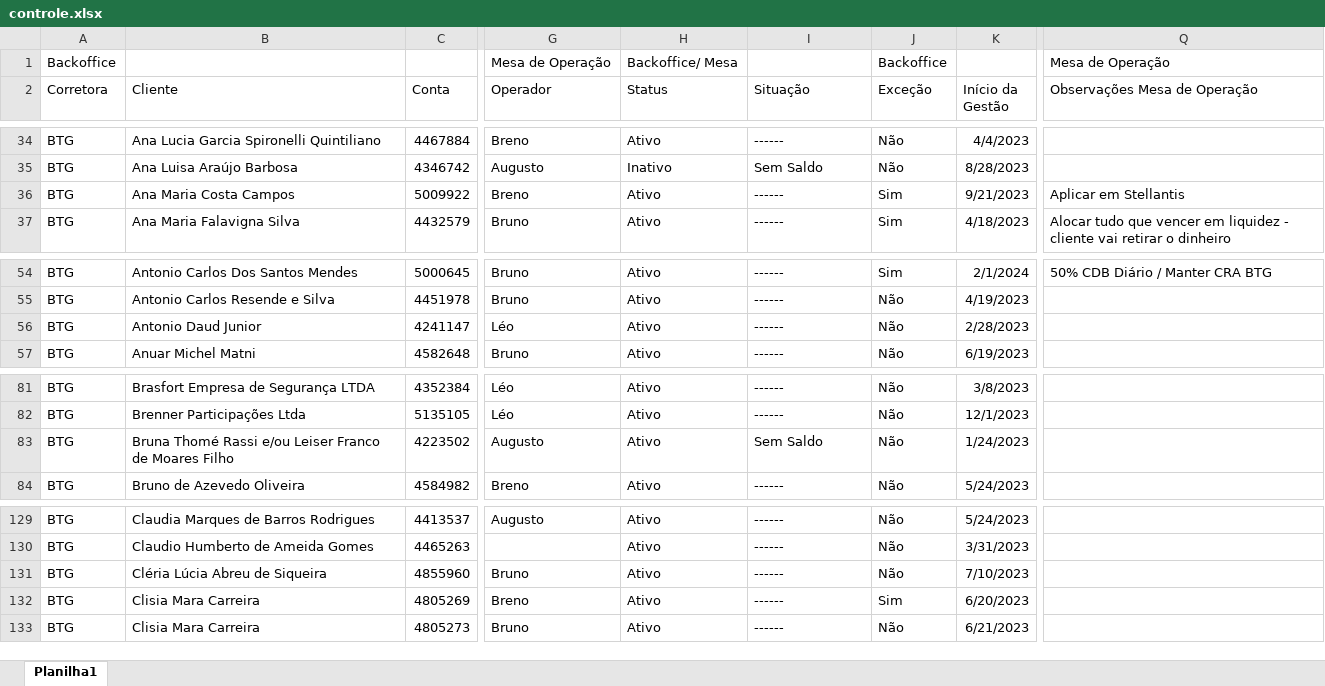
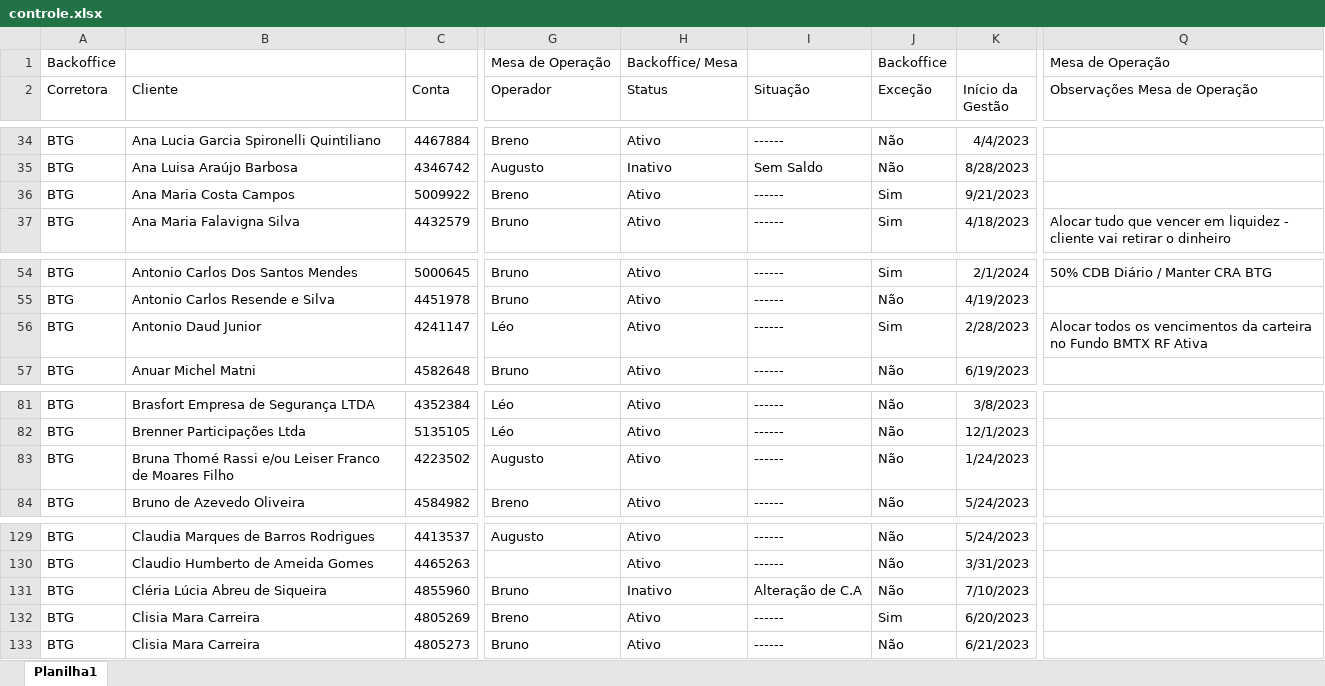
Before and after one commit to lauroteles/app_mesa_de_opera-es_corrigido, an Excel workbook: controle.xlsx, sheet Planilha1, drawn as a sheet; only a part is shown, gaps mark what is left out; values as stored, in another font and other column widths than the file's, no borders; the diff covers the shown part only; the diff names each change by its address in the sheet, - before the commit and + after, or states it on an @@ line.

```diff
--- a/controle.xlsx (sheet Planilha1)
+++ b/controle.xlsx (sheet Planilha1)
-Q36 (Observações Mesa de Operação): Aplicar em Stellantis
+Q36 (Observações Mesa de Operação): (empty)
-J56 (Exceção): Não
+J56 (Exceção): Sim
-Q56 (Observações Mesa de Operação): (empty)
+Q56 (Observações Mesa de Operação): Alocar todos os vencimentos da carteira no Fundo BMTX RF Ativa
-I83 (Situação): Sem Saldo
+I83 (Situação): ------
-H131 (Status): Ativo
+H131 (Status): Inativo
-I131 (Situação): ------
+I131 (Situação): Alteração de C.A
```
Also changed, not shown: 2 added rows, 2 removed rows and 9 edited cells elsewhere in this sheet.
